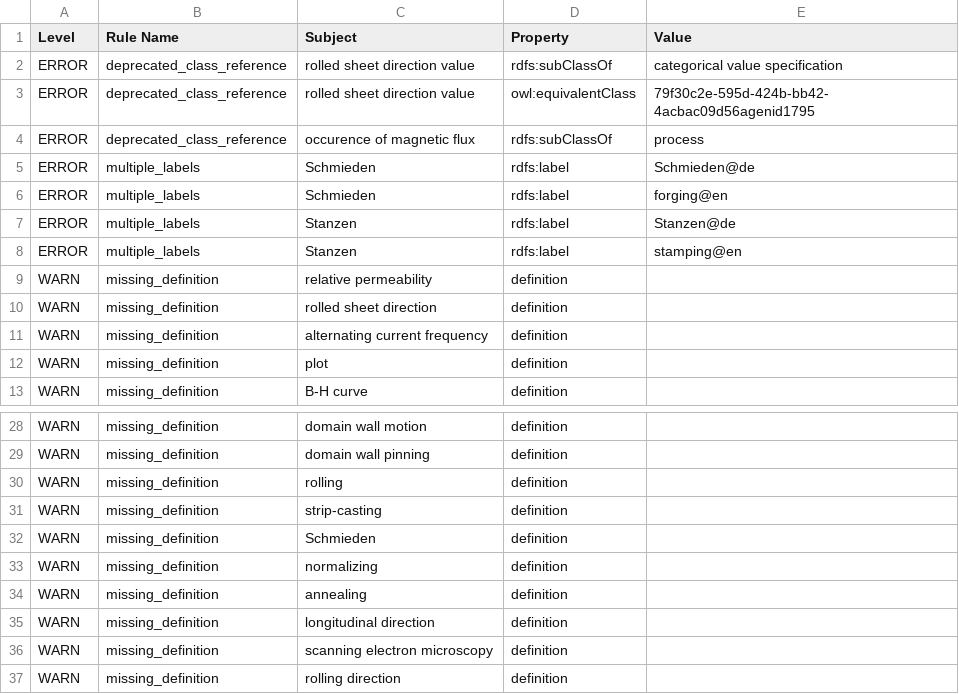
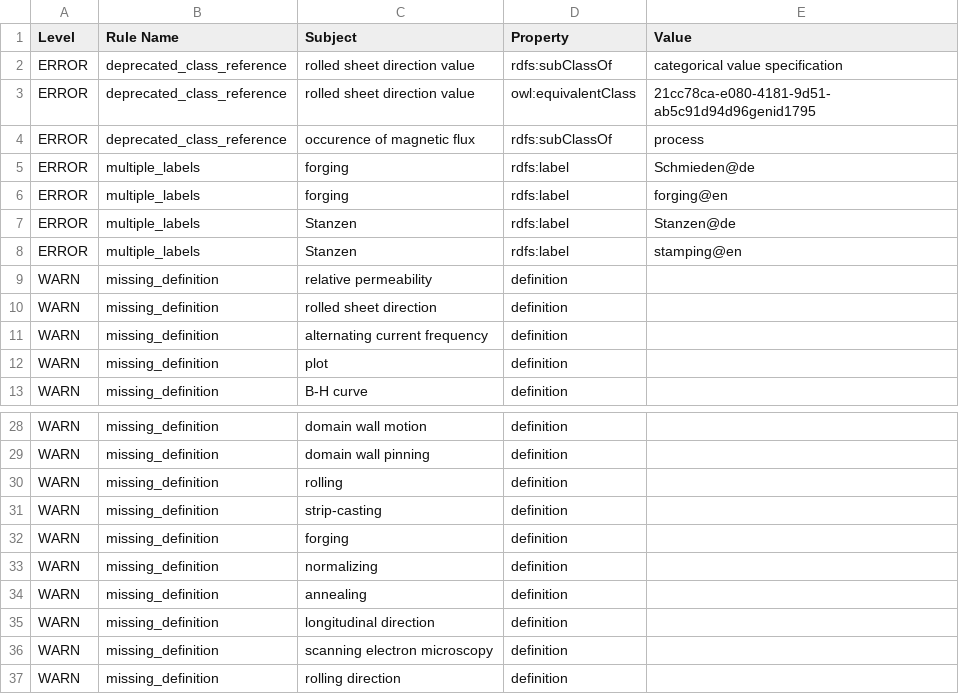
Before and after one commit to cmllezr/NOES-Onto, a TSV file: src/ontology/reports/noes-edit.owl-obo-report.tsv, drawn as a sheet; only a part is shown, gaps mark what is left out.

```diff
--- a/src/ontology/reports/noes-edit.owl-obo-report.tsv
+++ b/src/ontology/reports/noes-edit.owl-obo-report.tsv
@@ -2,6 +2,6 @@ Level	Rule Name	Subject	Property	Value
 ERROR	deprecated_class_reference	rolled sheet direction value	rdfs:subClassOf	categorical value specification
-ERROR	deprecated_class_reference	rolled sheet direction value	owl:equivalentClass	79f30c2e-595d-424b-bb42-4acbac09d56agenid1795
+ERROR	deprecated_class_reference	rolled sheet direction value	owl:equivalentClass	21cc78ca-e080-4181-9d51-ab5c91d94d96genid1795
 ERROR	deprecated_class_reference	occurence of magnetic flux	rdfs:subClassOf	process
-ERROR	multiple_labels	Schmieden	rdfs:label	Schmieden@de
-ERROR	multiple_labels	Schmieden	rdfs:label	forging@en
+ERROR	multiple_labels	forging	rdfs:label	Schmieden@de
+ERROR	multiple_labels	forging	rdfs:label	forging@en
 ERROR	multiple_labels	Stanzen	rdfs:label	Stanzen@de
@@ -31,3 +31,3 @@ WARN	missing_definition	rolling	definition
 WARN	missing_definition	strip-casting	definition	
-WARN	missing_definition	Schmieden	definition	
+WARN	missing_definition	forging	definition	
 WARN	missing_definition	normalizing	definition	
```
Also changed, not shown: 6 other files.
